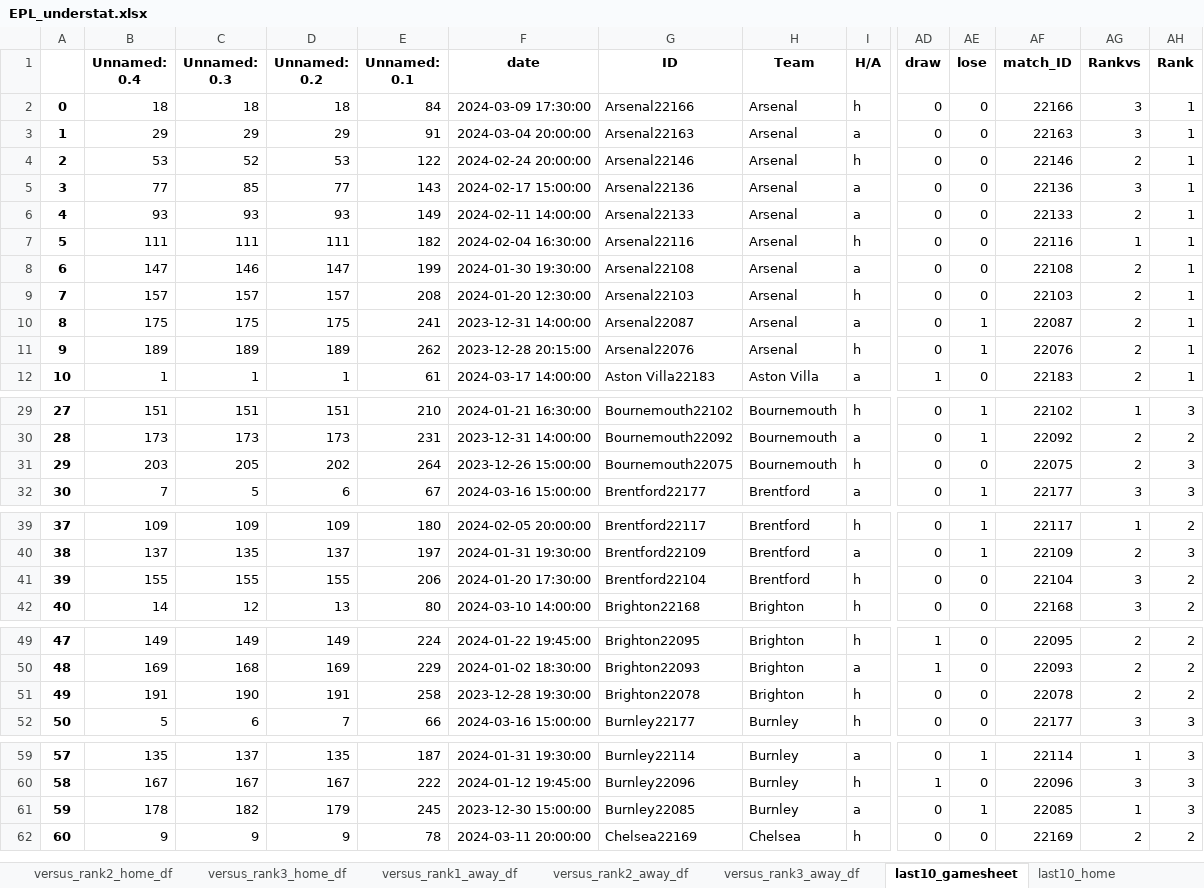
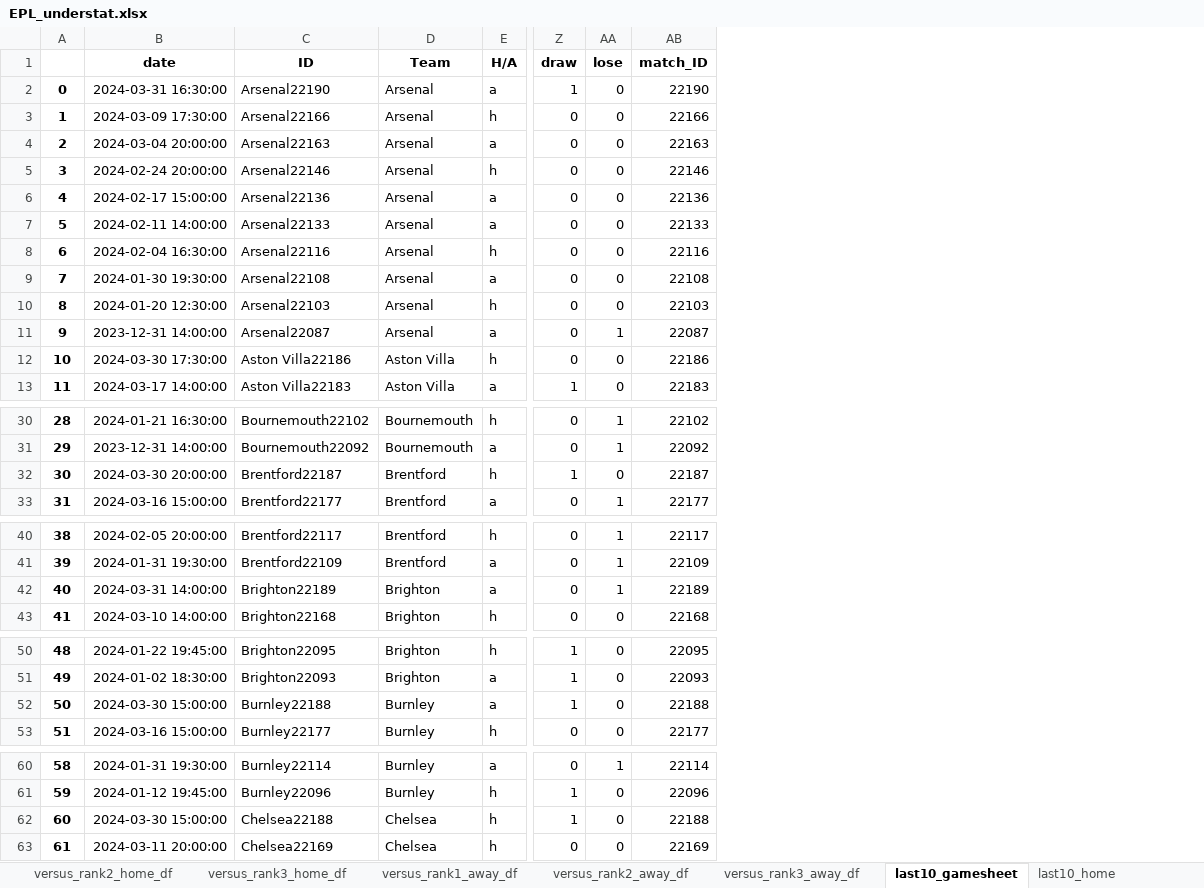
Before and after one commit to rpenn97/score_prediction_tool, an Excel workbook: EDA_DF/EPL_understat.xlsx, sheet last10_gamesheet, drawn as a sheet; only a part is shown, gaps mark what is left out; values as stored, in another font and other column widths than the file's, no borders; removed rows and columns are numbered as before the commit, all else as after; rows hold the shown columns only; the diff covers the shown part only; the diff names each change by its address in the sheet, - before the commit and + after, or states it on an @@ line.

```diff
--- a/EDA_DF/EPL_understat.xlsx (sheet last10_gamesheet)
+++ b/EDA_DF/EPL_understat.xlsx (sheet last10_gamesheet)
-column B (Unnamed: 0.4), rows 2-10: 18 | 29 | 53 | 77 | 93 | 111 | 147 | 157 | 175; row 12: 1; rows 29-30: 151 | 173; row 32: 7; rows 39-40: 109 | 137; row 42: 14; rows 49-50: 149 | 169; row 52: 5; rows 59-60: 135 | 167; row 62: 9
-column C (Unnamed: 0.3), rows 2-10: 18 | 29 | 52 | 85 | 93 | 111 | 146 | 157 | 175; row 12: 1; rows 29-30: 151 | 173; row 32: 5; rows 39-40: 109 | 135; row 42: 12; rows 49-50: 149 | 168; row 52: 6; rows 59-60: 137 | 167; row 62: 9
-column D (Unnamed: 0.2), rows 2-10: 18 | 29 | 53 | 77 | 93 | 111 | 147 | 157 | 175; row 12: 1; rows 29-30: 151 | 173; row 32: 6; rows 39-40: 109 | 137; row 42: 13; rows 49-50: 149 | 169; row 52: 7; rows 59-60: 135 | 167; row 62: 9
-column E (Unnamed: 0.1), rows 2-10: 84 | 91 | 122 | 143 | 149 | 182 | 199 | 208 | 241; row 12: 61; rows 29-30: 210 | 231; row 32: 67; rows 39-40: 180 | 197; row 42: 80; rows 49-50: 224 | 229; row 52: 66; rows 59-60: 187 | 222; row 62: 78
-column AG (Rankvs), rows 2-10: 3 | 3 | 2 | 3 | 2 | 1 | 2 | 2 | 2; row 12: 2; rows 29-30: 1 | 2; row 32: 3; rows 39-40: 1 | 2; row 42: 3; rows 49-50: 2 | 2; row 52: 3; rows 59-60: 1 | 3; row 62: 2
-column AH (Rank), rows 2-10: all 1; row 12: 1; rows 29-30: 3 | 2; row 32: 3; rows 39-40: 2 | 3; row 42: 2; rows 49-50: 2 | 2; row 52: 3; rows 59-60: 3 | 3; row 62: 2
+row 2: 0 | 2024-03-31 16:30:00 | Arsenal22190 | Arsenal | a | 1 | 0 | 22190
@@ column A renumbered between rows 3 and 228 @@
-row 11: 9 | 189 | 189 | 189 | 262 | 2023-12-28 20:15:00 | Arsenal22076 | Arsenal | h | 0 | 1 | 22076 | 2 | 1
+row 12: 10 | 2024-03-30 17:30:00 | Aston Villa22186 | Aston Villa | h | 0 | 0 | 22186
-row 31: 29 | 203 | 205 | 202 | 264 | 2023-12-26 15:00:00 | Bournemouth22075 | Bournemouth | h | 0 | 0 | 22075 | 2 | 3
+row 32: 30 | 2024-03-30 20:00:00 | Brentford22187 | Brentford | h | 1 | 0 | 22187
-row 41: 39 | 155 | 155 | 155 | 206 | 2024-01-20 17:30:00 | Brentford22104 | Brentford | h | 0 | 0 | 22104 | 3 | 2
+row 42: 40 | 2024-03-31 14:00:00 | Brighton22189 | Brighton | a | 0 | 1 | 22189
-row 51: 49 | 191 | 190 | 191 | 258 | 2023-12-28 19:30:00 | Brighton22078 | Brighton | h | 0 | 0 | 22078 | 2 | 2
+row 52: 50 | 2024-03-30 15:00:00 | Burnley22188 | Burnley | a | 1 | 0 | 22188
-row 61: 59 | 178 | 182 | 179 | 245 | 2023-12-30 15:00:00 | Burnley22085 | Burnley | a | 0 | 1 | 22085 | 1 | 3
+row 62: 60 | 2024-03-30 15:00:00 | Chelsea22188 | Chelsea | h | 1 | 0 | 22188
```
Also changed, not shown: 10 added rows, 13 removed rows and 48 edited cells elsewhere in this sheet, sheet gamesheet, sheet versus_rank2_away_df, sheet versus_rank2_home_df, sheet versus_rank1_home_df, sheet versus_rank3_home_df, sheet versus_rank1_away_df, 11 more sheets, EDA_DF/Bundesliga_understat.xlsx, EDA_DF/EPL_Rank_ML.xlsx, 10 other files.
